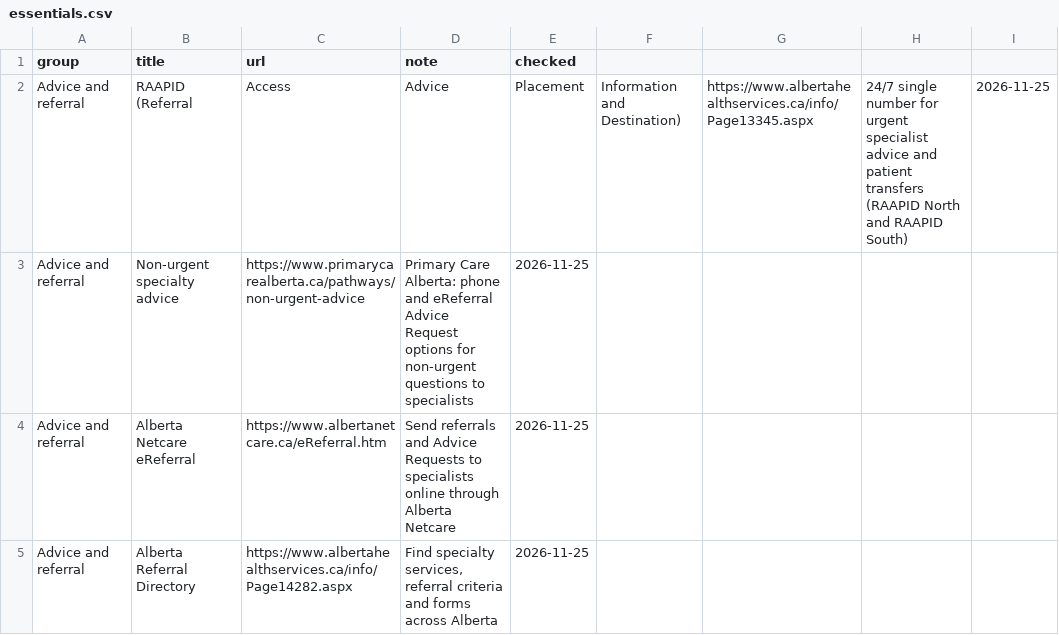
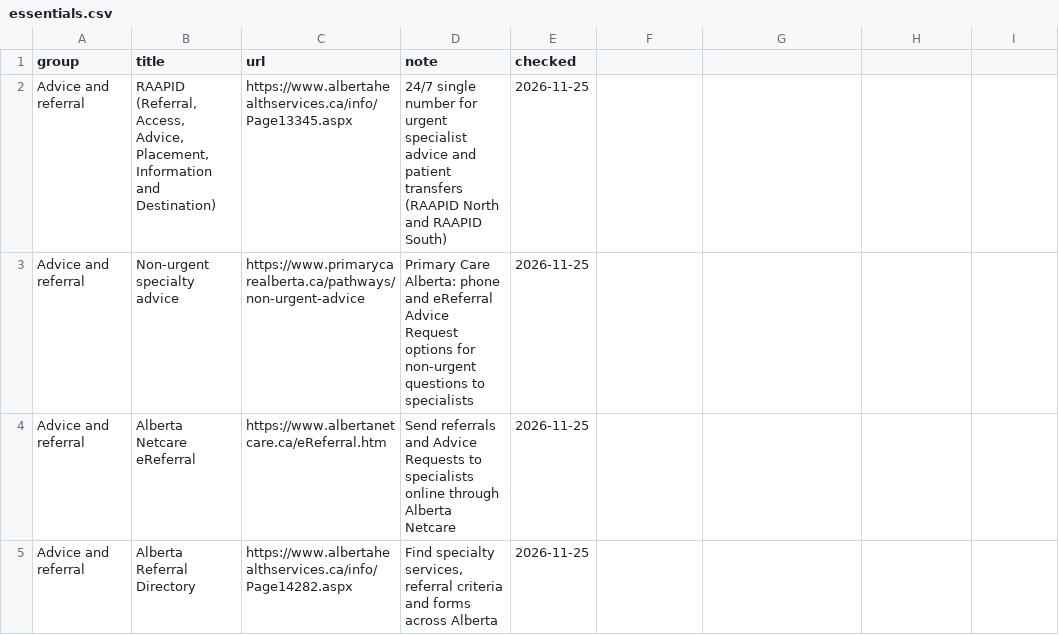
Before and after one commit to beeboo117/nppr-ro, a CSV file: data/alberta/essentials.csv, drawn as a sheet; only a part is shown; removed rows and columns are numbered as before the commit, all else as after; the diff names each change by its address in the sheet, - before the commit and + after, or states it on an @@ line.

```diff
--- a/data/alberta/essentials.csv
+++ b/data/alberta/essentials.csv
-row 2: Advice and referral | RAAPID (Referral | Access | Advice | Placement | Information and Destination) | https://www.albertahealthservices.ca/info/Page13345.aspx | 24/7 single number for urgent specialist advice and patient transfers (RAAPID North and RAAPID South) | 2026-11-25
+row 2: Advice and referral | RAAPID (Referral, Access, Advice, Placement, Information and Destination) | https://www.albertahealthservices.ca/info/Page13345.aspx | 24/7 single number for urgent specialist advice and patient transfers (RAAPID North and RAAPID South) | 2026-11-25
```
Also changed, not shown: 8 other files.
